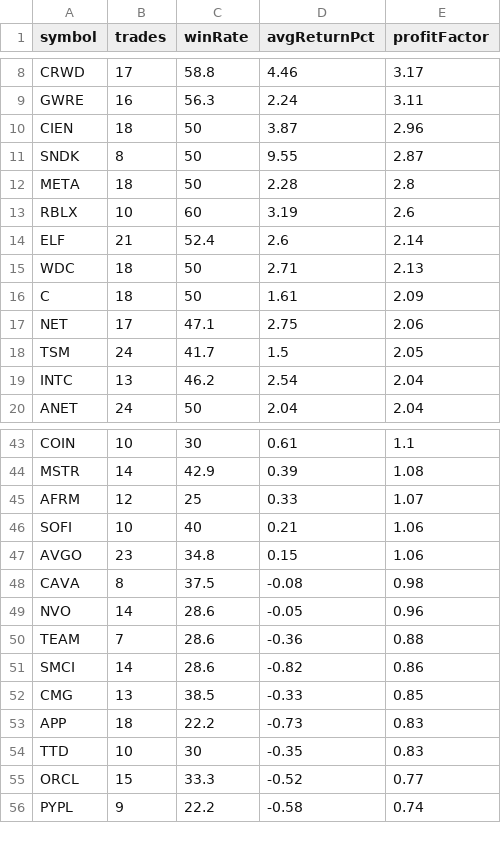
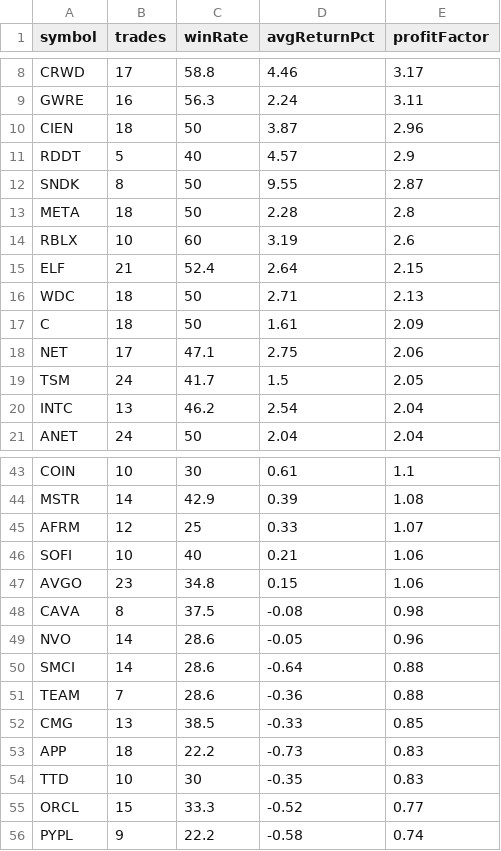
Before and after one commit to narendra0467/Trading-System, a CSV file: reports/latest_backtest.csv, drawn as a sheet; only a part is shown, gaps mark what is left out; the diff covers the shown part only.

```diff
--- a/reports/latest_backtest.csv
+++ b/reports/latest_backtest.csv
@@ -10,2 +10,3 @@ GWRE,16,56.3,2.24,3.11
 CIEN,18,50,3.87,2.96
+RDDT,5,40,4.57,2.9
 SNDK,8,50,9.55,2.87
@@ -13,3 +14,3 @@ META,18,50,2.28,2.8
 RBLX,10,60,3.19,2.6
-ELF,21,52.4,2.6,2.14
+ELF,21,52.4,2.64,2.15
 WDC,18,50,2.71,2.13
@@ -49,4 +49,4 @@ CAVA,8,37.5,-0.08,0.98
 NVO,14,28.6,-0.05,0.96
+SMCI,14,28.6,-0.64,0.88
 TEAM,7,28.6,-0.36,0.88
-SMCI,14,28.6,-0.82,0.86
 CMG,13,38.5,-0.33,0.85
```
Also changed, not shown: 3 added rows, 4 removed rows and 4 edited cells elsewhere in this file, reports/hidden_multibagger_discovery_scanner.csv, reports/latest_high_risk_scan.csv, 19 other files.
